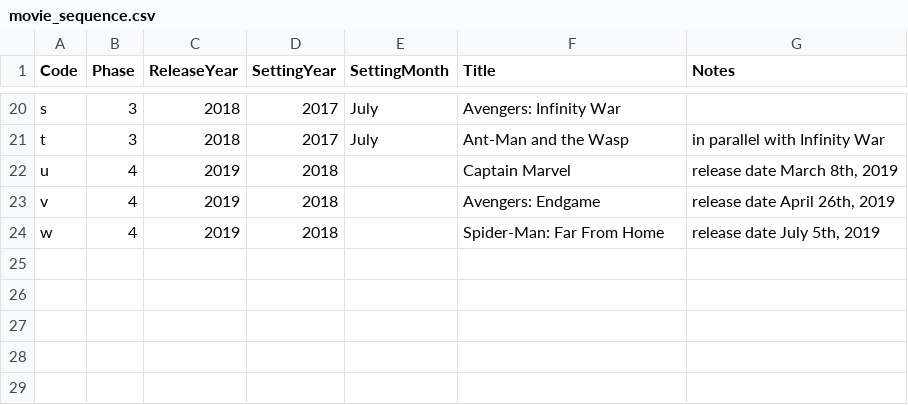
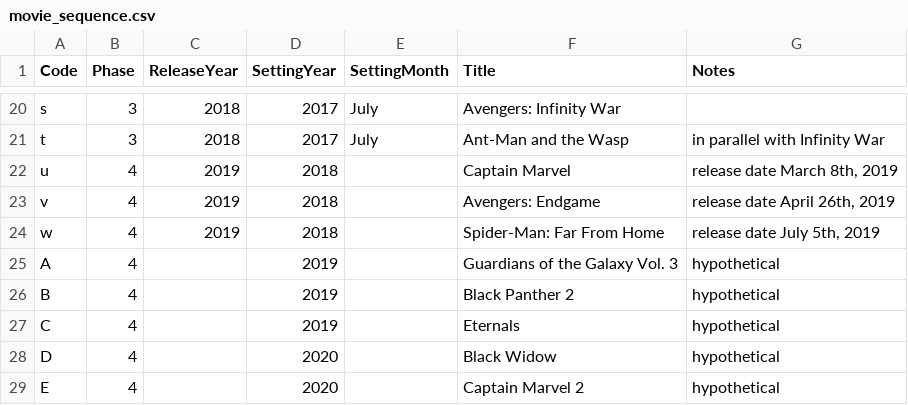
Before and after one commit to mroughan/aleph-zero-heroes, a CSV file: static/csv/movie_sequence.csv, drawn as a sheet; only a part is shown, gaps mark what is left out.

```diff
--- a/static/csv/movie_sequence.csv
+++ b/static/csv/movie_sequence.csv
@@ -24 +24,6 @@ v,4,2019,2018,,Avengers: Endgame,"release date April 26th, 2019"
 w,4,2019,2018,,Spider-Man: Far From Home,"release date July 5th, 2019"
+A,4,,2019,,Guardians of the Galaxy Vol. 3,hypothetical
+B,4,,2019,,Black Panther 2,hypothetical
+C,4,,2019,,Eternals,hypothetical
+D,4,,2020,,Black Widow, hypothetical
+E,4,,2020,,Captain Marvel 2, hypothetical
```
Also changed, not shown: static/csv/alias_list.csv, static/csv/cast_path.csv, 5 other files.
